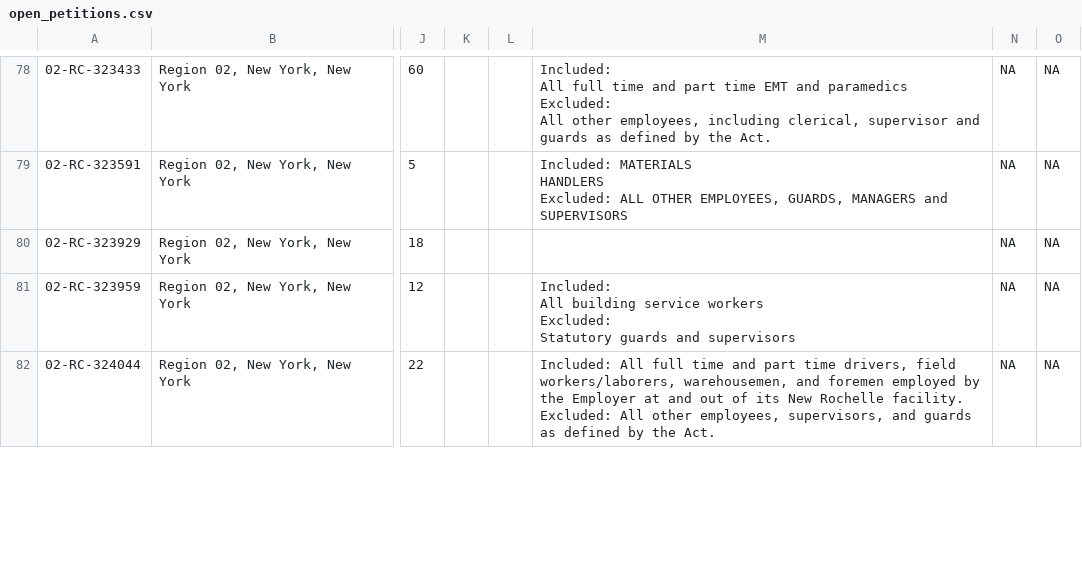
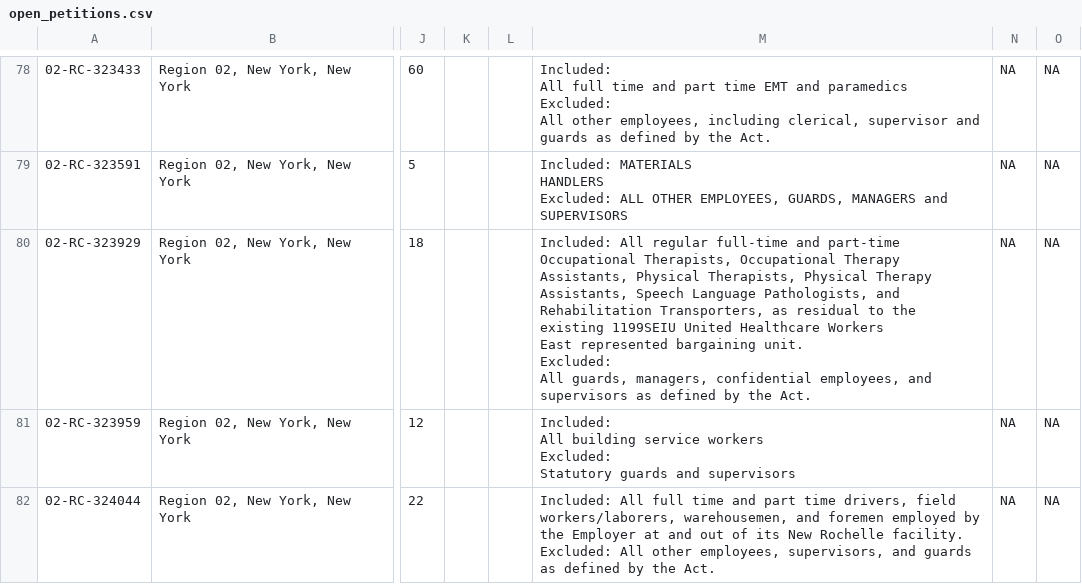
Before and after one commit to reuning/unionwebsite, a CSV file: gen/data/open_petitions.csv, drawn as a sheet; only a part is shown, gaps mark what is left out; ↵ is a line break in a cell; the diff covers the shown part only; the diff names each change by its address in the sheet, - before the commit and + after, or states it on an @@ line.

```diff
--- a/gen/data/open_petitions.csv
+++ b/gen/data/open_petitions.csv
-M80: (empty)
+M80: Included: All regular full-time and part-time Occupational Therapists, Occupational Therapy ↵ Assistants, Physical Therapists, Physical Therapy Assistants, Speech Language Pathologists, and ↵ Rehabilitation Transporters, as residual to the existing 1199SEIU United Healthcare Workers ↵ East represented bargaining unit. ↵ Excluded: ↵ All guards, managers, confidential employees, and supervisors as defined by the Act.
```
Also changed, not shown: 4 added rows and 44 edited cells elsewhere in this file.
